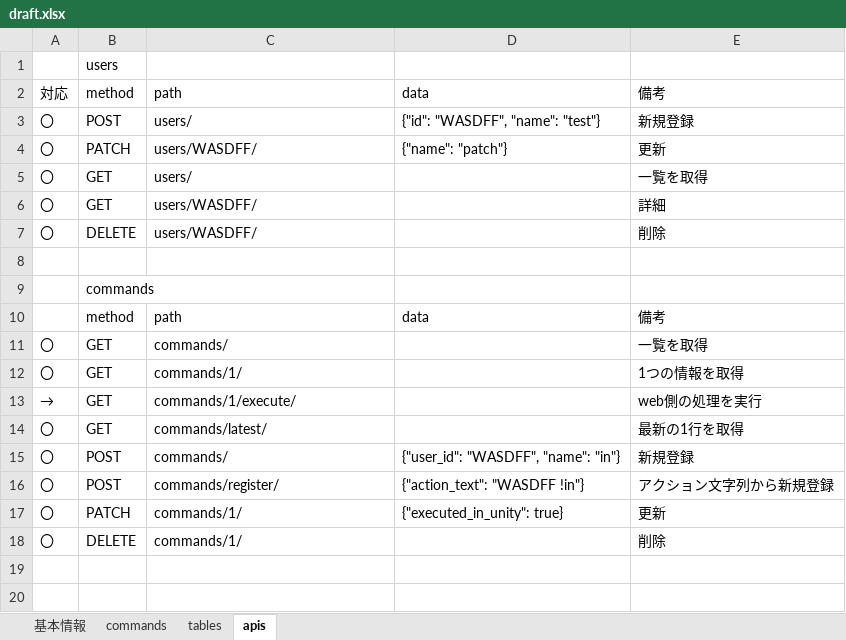
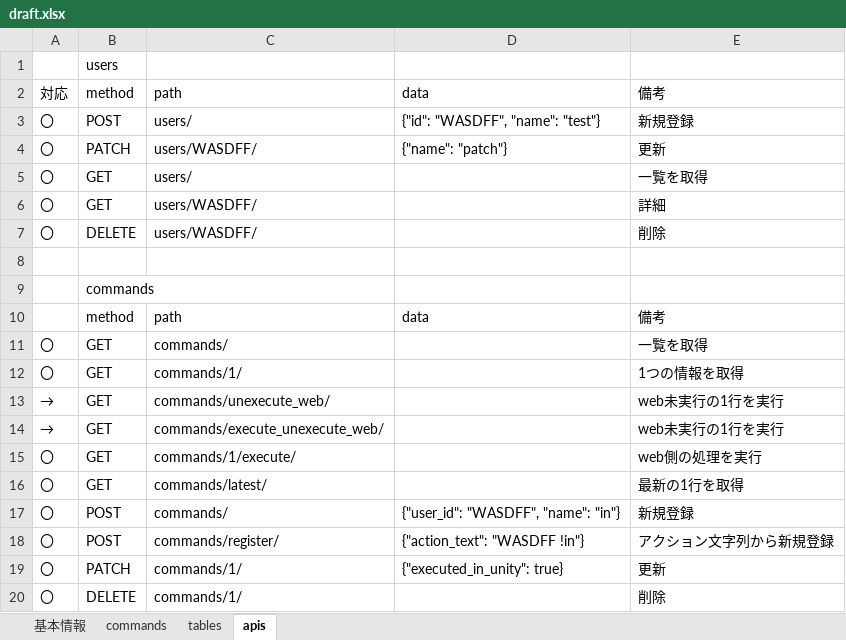
Before and after one commit to onopod/studyroom, an Excel workbook: draft.xlsx, sheet apis, drawn as a sheet; values as stored, in another font and other column widths than the file's, no borders; the diff names each change by its address in the sheet, - before the commit and + after, or states it on an @@ line.

Commit message:
commands/unexecute_web/ commands/execute_unexecute_web/を作成

```diff
--- a/draft.xlsx (sheet apis)
+++ b/draft.xlsx (sheet apis)
-C13: commands/1/execute/
+C13: commands/unexecute_web/
-E13: web側の処理を実行
+E13: web未実行の1行を実行
+row 14: → | GET | commands/execute_unexecute_web/ |  | web未実行の1行を実行
+row 15: 〇 | GET | commands/1/execute/ |  | web側の処理を実行
```
Also changed, not shown: sheet commands, sheet tables, 4 other files.
